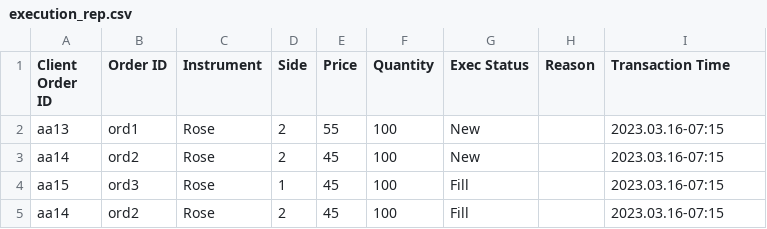
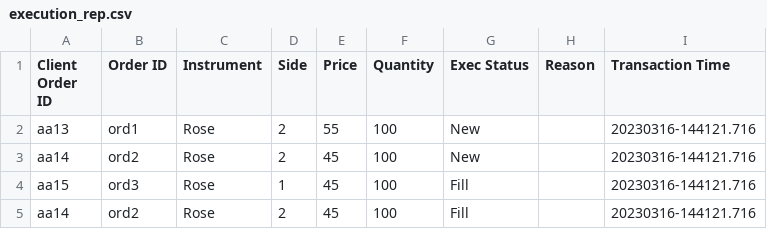
Before and after one commit to terance-edmonds/flower-exchange-cpp, a CSV file: out/execution_rep.csv, drawn as a sheet.

Commit message:
transaction time

```diff
--- a/out/execution_rep.csv
+++ b/out/execution_rep.csv
@@ -1,5 +1,5 @@
 Client Order ID,Order ID,Instrument,Side,Price,Quantity,Exec Status,Reason,Transaction Time
-aa13,ord1,Rose,2,55,100,New,,2023.03.16-07:15
-aa14,ord2,Rose,2,45,100,New,,2023.03.16-07:15
-aa15,ord3,Rose,1,45,100,Fill,,2023.03.16-07:15
-aa14,ord2,Rose,2,45,100,Fill,,2023.03.16-07:15
+aa13,ord1,Rose,2,55,100,New,,20230316-144121.716
+aa14,ord2,Rose,2,45,100,New,,20230316-144121.716
+aa15,ord3,Rose,1,45,100,Fill,,20230316-144121.716
+aa14,ord2,Rose,2,45,100,Fill,,20230316-144121.716
```
Also changed, not shown: 3 other files.
